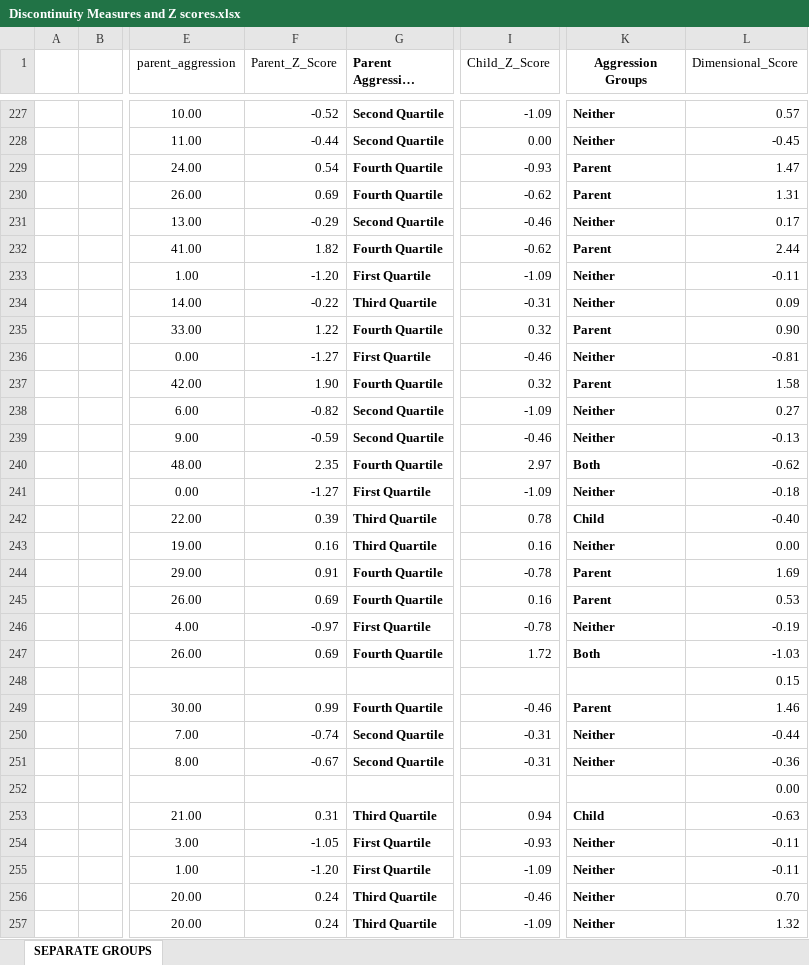
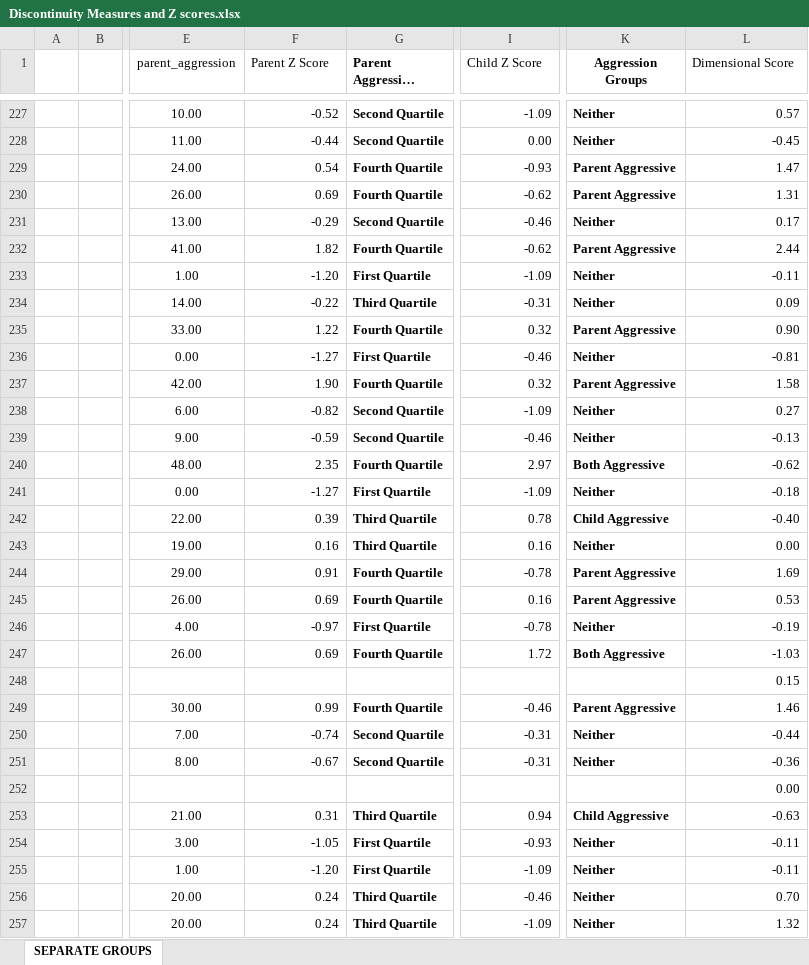
Before and after one commit to miller-c-r/cm_nsf_reu_didactics, an Excel workbook: posts/psycho_phys_graphs/Discontinuity Measures and Z scores.xlsx, sheet SEPARATE GROUPS, drawn as a sheet; only a part is shown, gaps mark what is left out; long unchanged cells end in …; values as stored, in another font and other column widths than the file's, no borders; table styles not drawn; the diff covers the shown part only; the diff names each change by its address in the sheet, - before the commit and + after, or states it on an @@ line.

```diff
--- a/posts/psycho_phys_graphs/Discontinuity Measures and Z scores.xlsx (sheet SEPARATE GROUPS)
+++ b/posts/psycho_phys_graphs/Discontinuity Measures and Z scores.xlsx (sheet SEPARATE GROUPS)
-F1: Parent_Z_Score
+F1: Parent Z Score
-I1: Child_Z_Score
+I1: Child Z Score
-L1: Dimensional_Score
+L1: Dimensional Score
-K229:K230 (Aggression Groups): Parent
+K229:K230 (Aggression Groups): Parent Aggressive
-K232 (Aggression Groups): Parent
+K232 (Aggression Groups): Parent Aggressive
-K235 (Aggression Groups): Parent
+K235 (Aggression Groups): Parent Aggressive
-K237 (Aggression Groups): Parent
+K237 (Aggression Groups): Parent Aggressive
-K240 (Aggression Groups): Both
+K240 (Aggression Groups): Both Aggressive
-K242 (Aggression Groups): Child
+K242 (Aggression Groups): Child Aggressive
-K244:K245 (Aggression Groups): Parent
+K244:K245 (Aggression Groups): Parent Aggressive
-K247 (Aggression Groups): Both
+K247 (Aggression Groups): Both Aggressive
-K249 (Aggression Groups): Parent
+K249 (Aggression Groups): Parent Aggressive
-K253 (Aggression Groups): Child
+K253 (Aggression Groups): Child Aggressive
```
Also changed, not shown: 131 edited cells elsewhere in this sheet, 11 other files.
